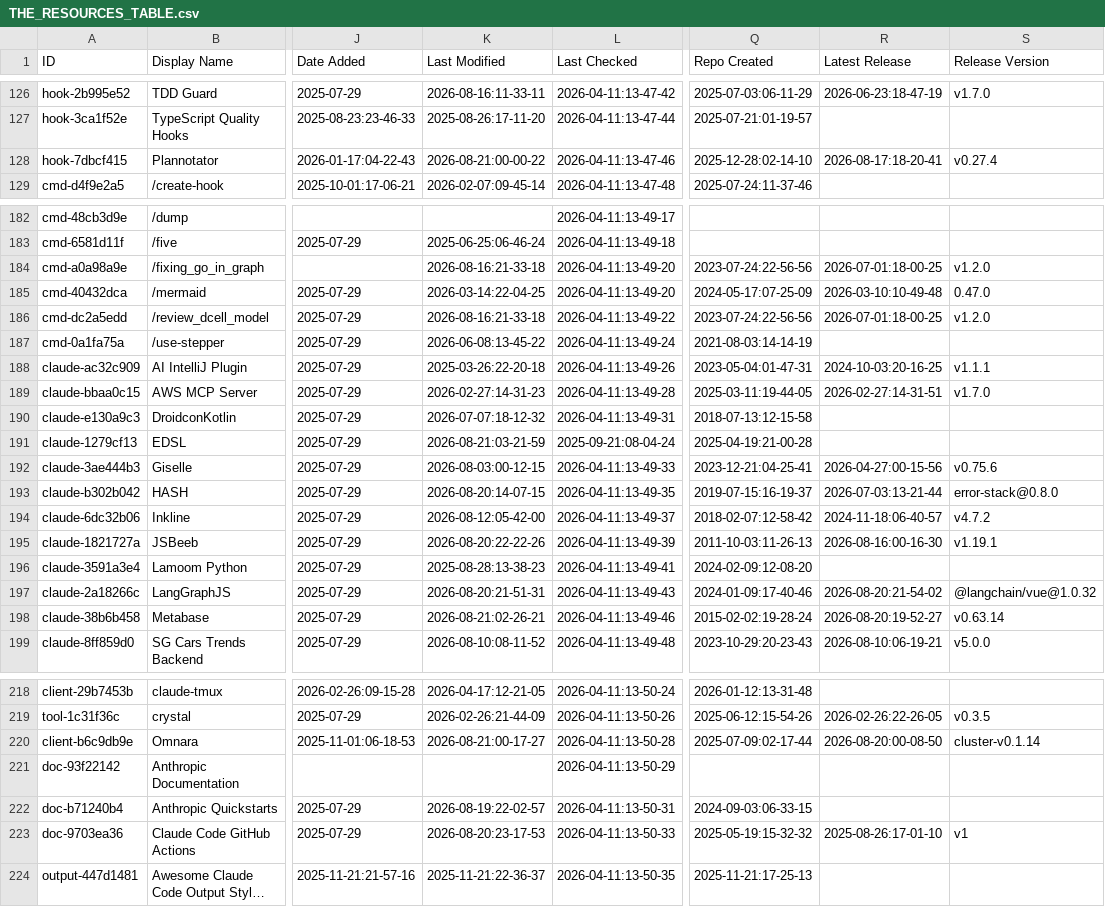
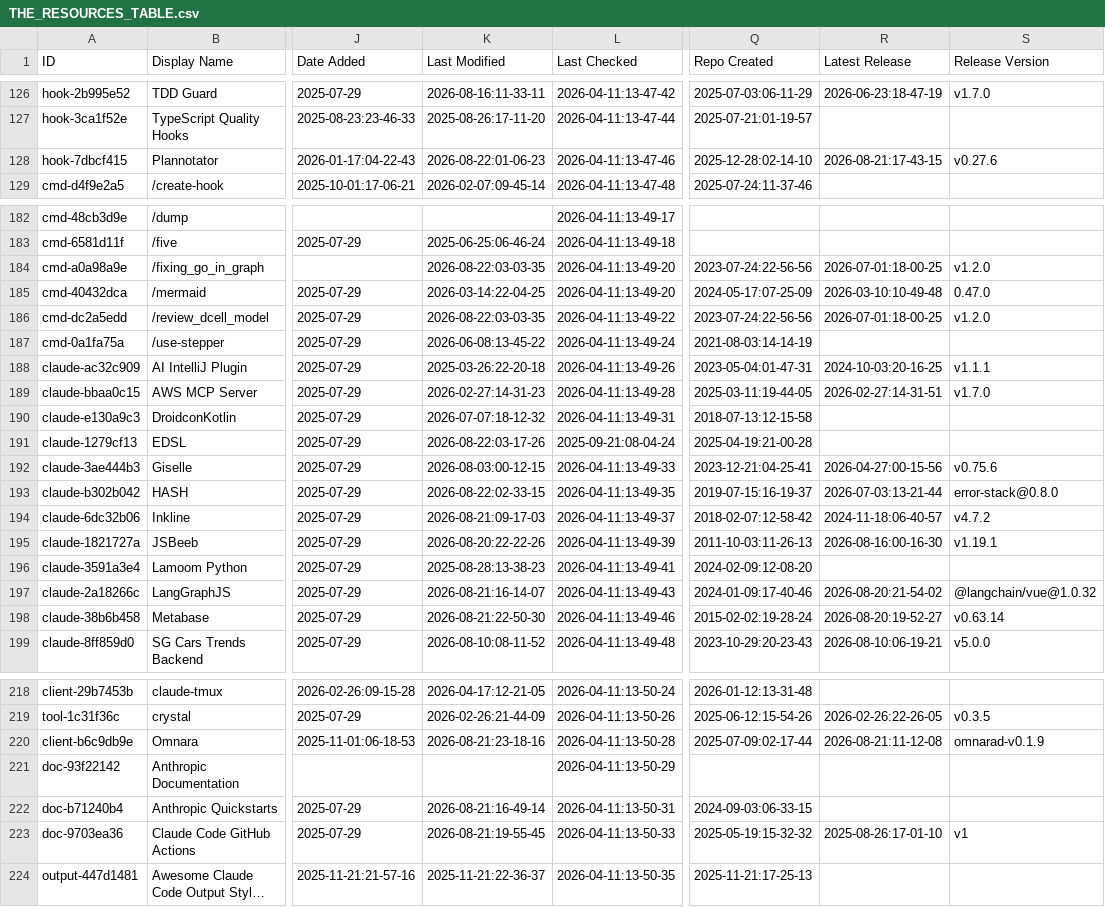
Before and after one commit to teodororo/awesome-claude-code, a CSV file: THE_RESOURCES_TABLE.csv, drawn as a sheet; only a part is shown, gaps mark what is left out; long unchanged cells end in …; the diff covers the shown part only; the diff names each change by its address in the sheet, - before the commit and + after, or states it on an @@ line.

```diff
--- a/THE_RESOURCES_TABLE.csv
+++ b/THE_RESOURCES_TABLE.csv
-K128 (Last Modified): 2026-08-21:00-00-22
+K128 (Last Modified): 2026-08-22:01-06-23
-R128 (Latest Release): 2026-08-17:18-20-41
+R128 (Latest Release): 2026-08-21:17-43-15
-S128 (Release Version): v0.27.4
+S128 (Release Version): v0.27.6
-K184 (Last Modified): 2026-08-16:21-33-18
+K184 (Last Modified): 2026-08-22:03-03-35
-K186 (Last Modified): 2026-08-16:21-33-18
+K186 (Last Modified): 2026-08-22:03-03-35
-K191 (Last Modified): 2026-08-21:03-21-59
+K191 (Last Modified): 2026-08-22:03-17-26
-K193 (Last Modified): 2026-08-20:14-07-15
+K193 (Last Modified): 2026-08-22:02-33-15
-K194 (Last Modified): 2026-08-12:05-42-00
+K194 (Last Modified): 2026-08-21:09-17-03
-K197 (Last Modified): 2026-08-20:21-51-31
+K197 (Last Modified): 2026-08-21:16-14-07
-K198 (Last Modified): 2026-08-21:02-26-21
+K198 (Last Modified): 2026-08-21:22-50-30
-K220 (Last Modified): 2026-08-21:00-17-27
+K220 (Last Modified): 2026-08-21:23-18-16
-R220 (Latest Release): 2026-08-20:00-08-50
+R220 (Latest Release): 2026-08-21:11-12-08
-S220 (Release Version): cluster-v0.1.14
+S220 (Release Version): omnarad-v0.1.9
-K222 (Last Modified): 2026-08-19:22-02-57
+K222 (Last Modified): 2026-08-21:16-49-14
-K223 (Last Modified): 2026-08-20:23-17-53
+K223 (Last Modified): 2026-08-21:19-55-45
```
Also changed, not shown: 32 edited cells elsewhere in this file.
